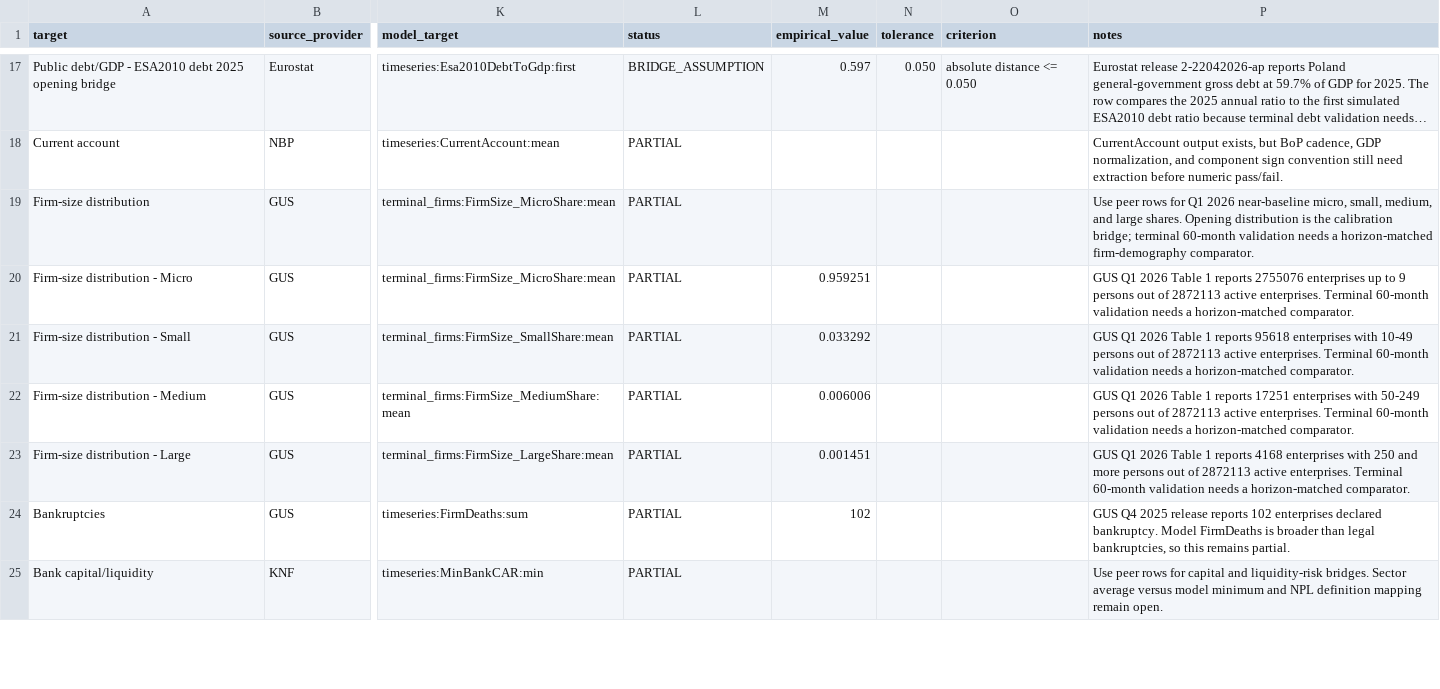
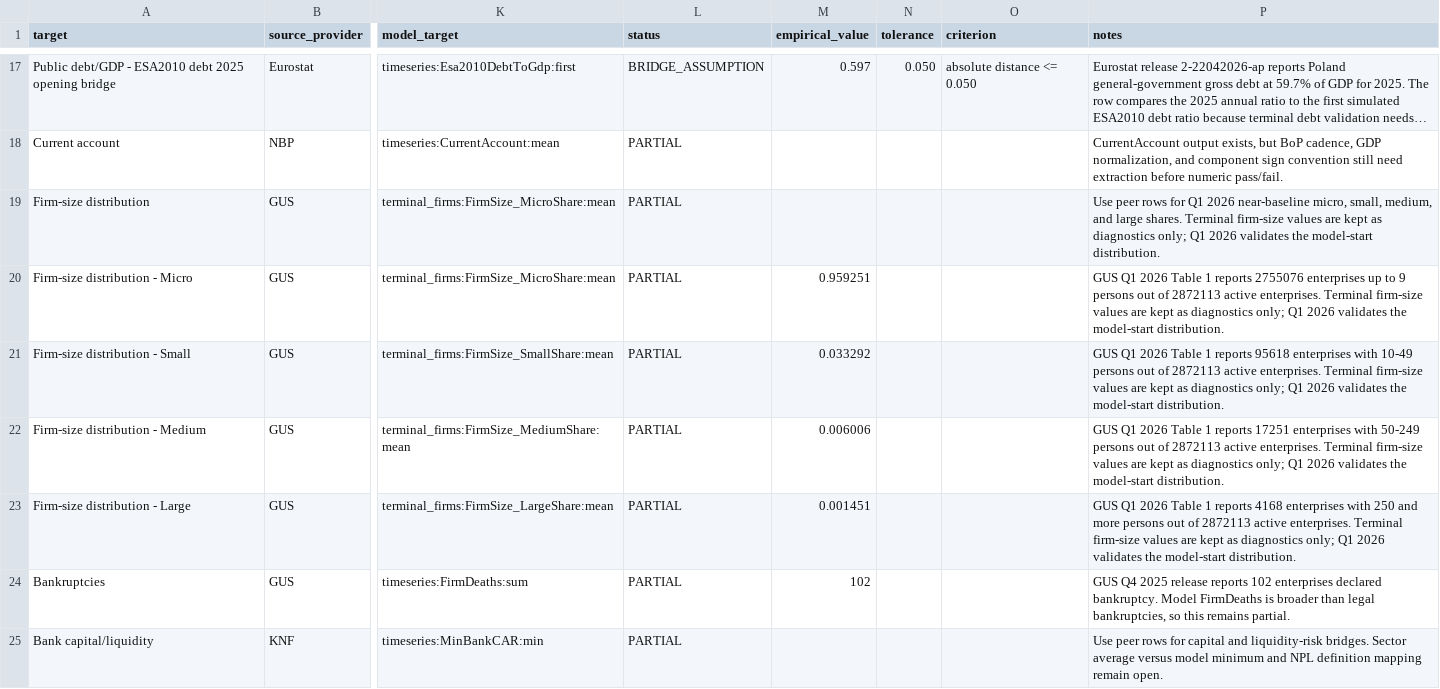
Before and after one commit to amor-fati-systems/amor-fati, a TSV file: docs/empirical-validation-source-manifest.tsv, drawn as a sheet; only a part is shown, gaps mark what is left out; long unchanged cells end in …; the diff names each change by its address in the sheet, - before the commit and + after, or states it on an @@ line.

Commit message:
Simplify firm-size validation diagnostics wording

```diff
--- a/docs/empirical-validation-source-manifest.tsv
+++ b/docs/empirical-validation-source-manifest.tsv
-P19 (notes): …large shares. Opening distribution is the calibration bridge; terminal 60-month validation needs a horizon-matched firm-demography comparator.
+P19 (notes): …large shares. Terminal firm-size values are kept as diagnostics only; Q1 2026 validates the model-start distribution.
-P20 (notes): …enterprises. Terminal 60-month validation needs a horizon-matched comparator.
+P20 (notes): …enterprises. Terminal firm-size values are kept as diagnostics only; Q1 2026 validates the model-start distribution.
-P21 (notes): …enterprises. Terminal 60-month validation needs a horizon-matched comparator.
+P21 (notes): …enterprises. Terminal firm-size values are kept as diagnostics only; Q1 2026 validates the model-start distribution.
-P22 (notes): …enterprises. Terminal 60-month validation needs a horizon-matched comparator.
+P22 (notes): …enterprises. Terminal firm-size values are kept as diagnostics only; Q1 2026 validates the model-start distribution.
-P23 (notes): …enterprises. Terminal 60-month validation needs a horizon-matched comparator.
+P23 (notes): …enterprises. Terminal firm-size values are kept as diagnostics only; Q1 2026 validates the model-start distribution.
```
Also changed, not shown: docs/empirical-validation/baseline-validation-snapshot.tsv, docs/empirical-validation/source-manifest.tsv, 3 other files.
